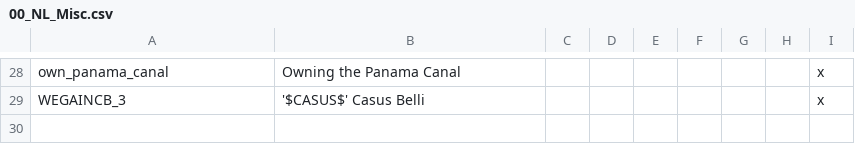
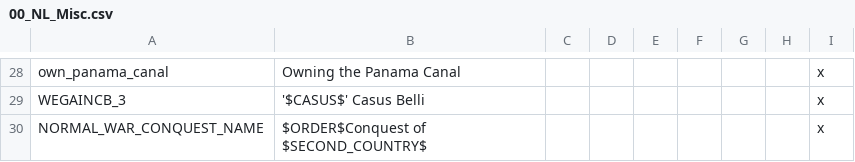
Before and after one commit to MaTi5893/Napoleon-s-Legacy-Remastered, a CSV file: Napoleon's Legacy_Remake/localisation/00_NL_Misc.csv, drawn as a sheet; only a part is shown, gaps mark what is left out.

Commit message:
minor buff to steamers n stuff
removed some decisions from earlier versions
fixed a vanilla loc mistake
changed some decision file names around to be more uniform

```diff
--- a/Napoleon's Legacy_Remake/localisation/00_NL_Misc.csv
+++ b/Napoleon's Legacy_Remake/localisation/00_NL_Misc.csv
@@ -29 +29,2 @@ own_panama_canal;Owning the Panama Canal;;;;;;;x
 WEGAINCB_3;'$CASUS$' Casus Belli;;;;;;;x
+NORMAL_WAR_CONQUEST_NAME;$ORDER$Conquest of $SECOND_COUNTRY$;;;;;;;x
```
Also changed, not shown: 7 other files.
